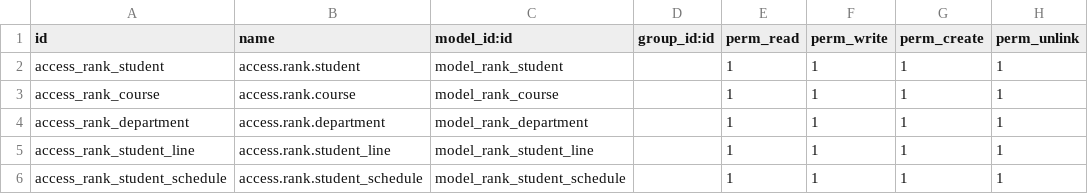
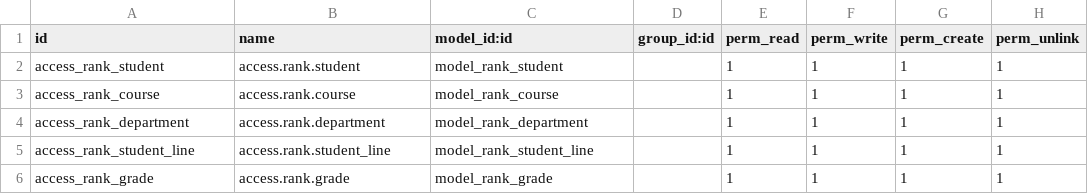
Before and after one commit to kimbi619/odoo-rank, a CSV file: security/ir.model.access.csv, drawn as a sheet.

Commit message:
grade student not working yet

```diff
--- a/security/ir.model.access.csv
+++ b/security/ir.model.access.csv
@@ -5,2 +5,2 @@ access_rank_department,access.rank.department,model_rank_department,,1,1,1,1
 access_rank_student_line,access.rank.student_line,model_rank_student_line,,1,1,1,1
-access_rank_student_schedule,access.rank.student_schedule,model_rank_student_schedule,,1,1,1,1
+access_rank_grade,access.rank.grade,model_rank_grade,,1,1,1,1
```
Also changed, not shown: 10 other files.
